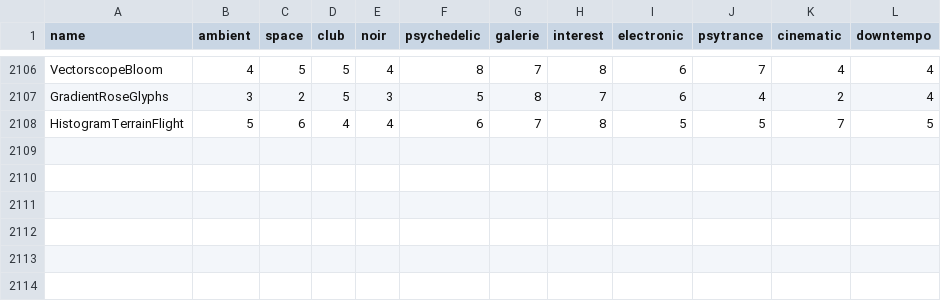
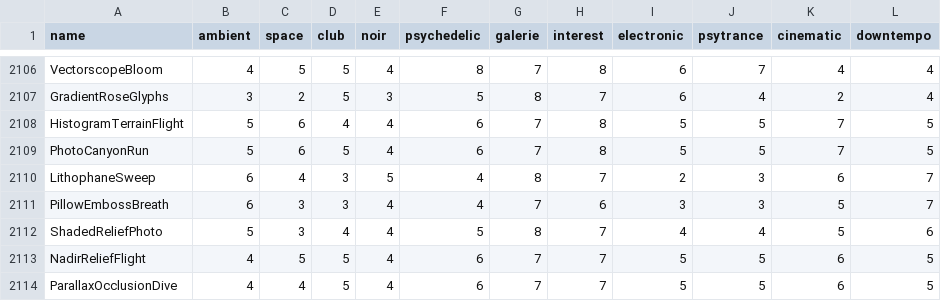
Before and after one commit to reneweller-coding/KaleidoscopeEnhanced, a TSV file: Tools/preset_fit.tsv, drawn as a sheet; only a part is shown, gaps mark what is left out; the diff names each change by its address in the sheet, - before the commit and + after, or states it on an @@ line.

```diff
--- a/Tools/preset_fit.tsv
+++ b/Tools/preset_fit.tsv
+row 2109: PhotoCanyonRun | 5 | 6 | 5 | 4 | 6 | 7 | 8 | 5 | 5 | 7 | 5
+row 2110: LithophaneSweep | 6 | 4 | 3 | 5 | 4 | 8 | 7 | 2 | 3 | 6 | 7
+row 2111: PillowEmbossBreath | 6 | 3 | 3 | 4 | 4 | 7 | 6 | 3 | 3 | 5 | 7
+row 2112: ShadedReliefPhoto | 5 | 3 | 4 | 4 | 5 | 8 | 7 | 4 | 4 | 5 | 6
+row 2113: NadirReliefFlight | 4 | 5 | 5 | 4 | 6 | 7 | 7 | 5 | 5 | 6 | 5
+row 2114: ParallaxOcclusionDive | 4 | 4 | 5 | 4 | 6 | 7 | 7 | 5 | 5 | 6 | 5
```
Also changed, not shown: 19 other files.
